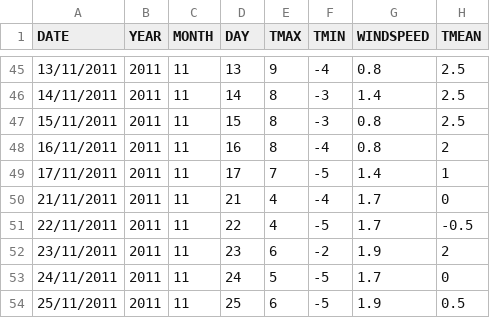
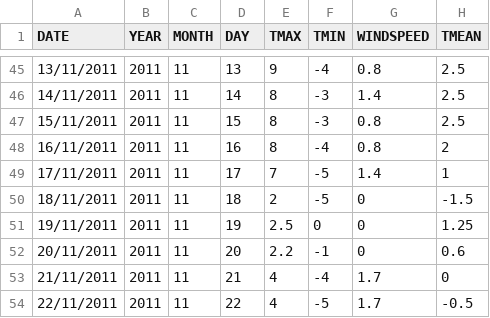
Before and after one commit to lzoltan35/weather_data, a CSV file: weather_data.csv, drawn as a sheet; only a part is shown, gaps mark what is left out; the shorter side is filled out with more unchanged rows.

Commit message:
Update weather_data.csv

```diff
--- a/weather_data.csv
+++ b/weather_data.csv
@@ -49,2 +49,5 @@ DATE;YEAR;MONTH;DAY;TMAX;TMIN;WINDSPEED;TMEAN
 17/11/2011;2011;11;17;7;-5;1.4;1
+18/11/2011;2011;11;18;2;-5;0;-1.5
+19/11/2011;2011;11;19;2.5;0;0;1.25
+20/11/2011;2011;11;20;2.2;-1;0;0.6
 21/11/2011;2011;11;21;4;-4;1.7;0
```
